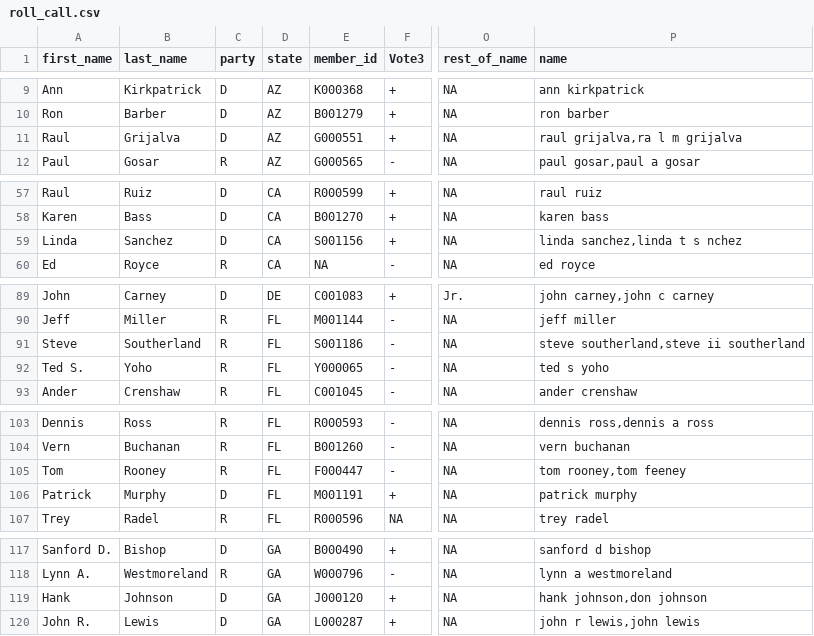
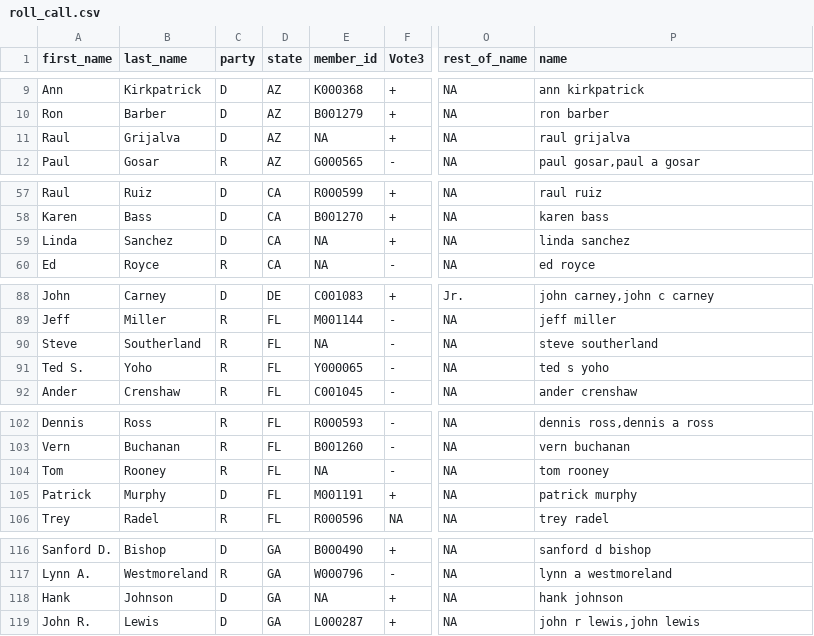
Before and after one commit to minnaheim/contribution_vote_data, a CSV file: data/cleaned/roll_call.csv, drawn as a sheet; only a part is shown, gaps mark what is left out; addresses are those after the commit; the diff covers the shown part only; the diff names each change by its address in the sheet, - before the commit and + after, or states it on an @@ line.

```diff
--- a/data/cleaned/roll_call.csv
+++ b/data/cleaned/roll_call.csv
-E11 (member_id): G000551
+E11 (member_id): NA
-P11 (name): raul grijalva,ra l m grijalva
+P11 (name): raul grijalva
-E59 (member_id): S001156
+E59 (member_id): NA
-P59 (name): linda sanchez,linda t s nchez
+P59 (name): linda sanchez
-E90 (member_id): S001186
+E90 (member_id): NA
-P90 (name): steve southerland,steve ii southerland
+P90 (name): steve southerland
-E104 (member_id): F000447
+E104 (member_id): NA
-P104 (name): tom rooney,tom feeney
+P104 (name): tom rooney
-E118 (member_id): J000120
+E118 (member_id): NA
-P118 (name): hank johnson,don johnson
+P118 (name): hank johnson
```
Also changed, not shown: 5 removed rows and 10 edited cells elsewhere in this file, data/cleaned/final_df.csv, data/cleaned/representatives.csv, 6 other files.
